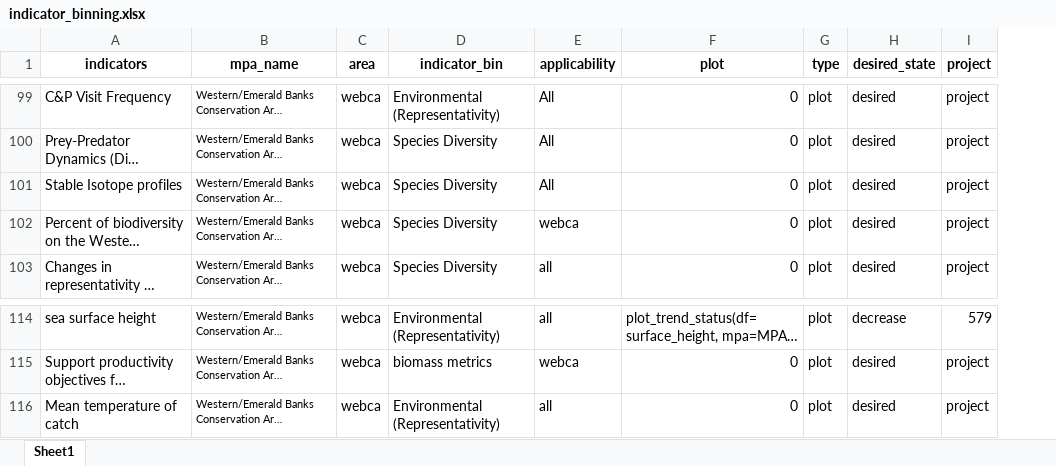
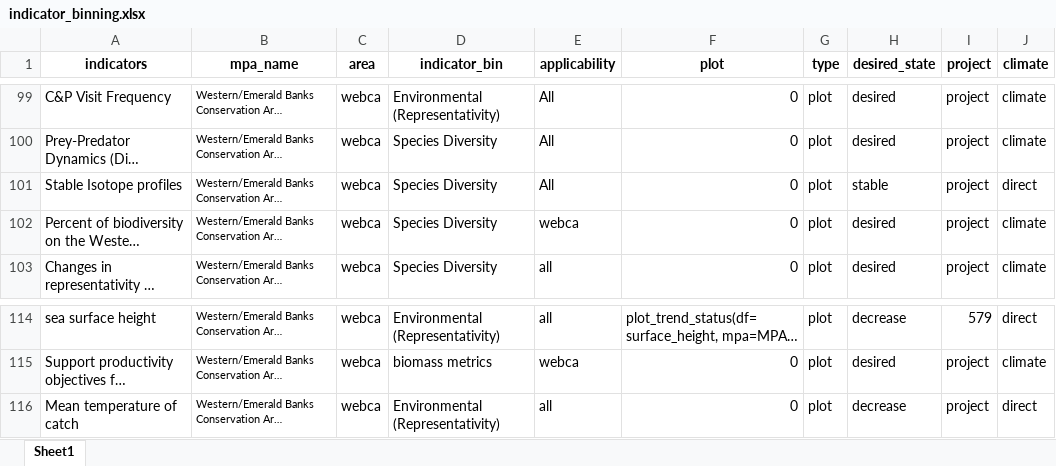
Before and after one commit to dfo-mar-mpas/MarConsNetAnalysis, an Excel workbook: data/indicator_binning.xlsx, sheet Sheet1, drawn as a sheet; only a part is shown, gaps mark what is left out; long unchanged cells end in …; values as stored, in another font and other column widths than the file's, no borders; the diff covers the shown part only; the diff names each change by its address in the sheet, - before the commit and + after, or states it on an @@ line.

Commit message:
starting climate binning

```diff
--- a/data/indicator_binning.xlsx (sheet Sheet1)
+++ b/data/indicator_binning.xlsx (sheet Sheet1)
+column J (climate), rows 99-103: climate | climate | direct | climate | climate; rows 114-116: direct | climate | direct
-H101 (desired_state): desired
+H101 (desired_state): stable
-H116 (desired_state): desired
+H116 (desired_state): decrease
```
Also changed, not shown: 11 edited cells elsewhere in this sheet.
